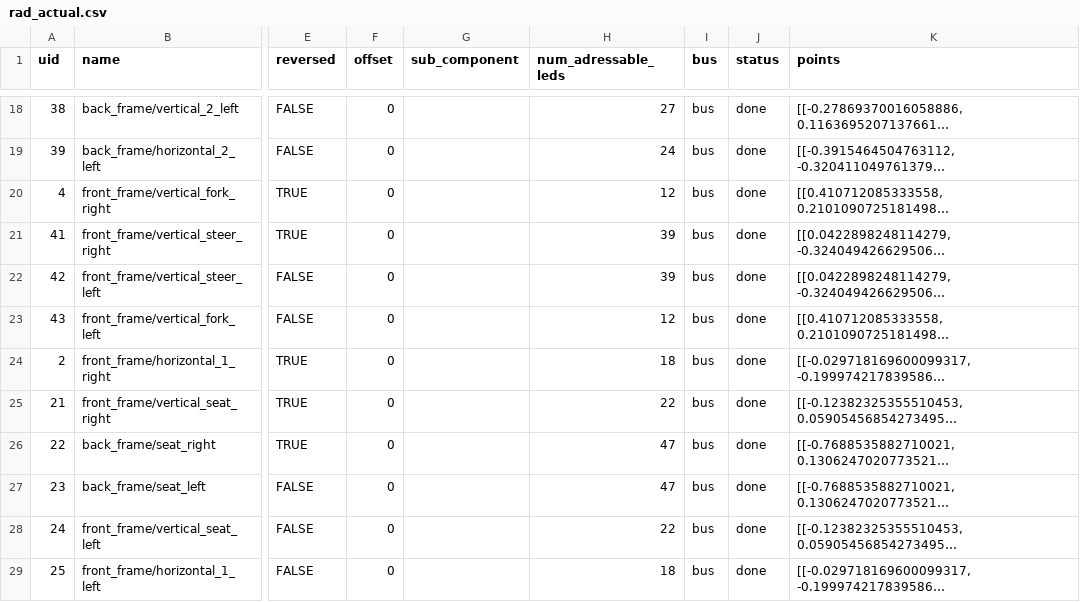
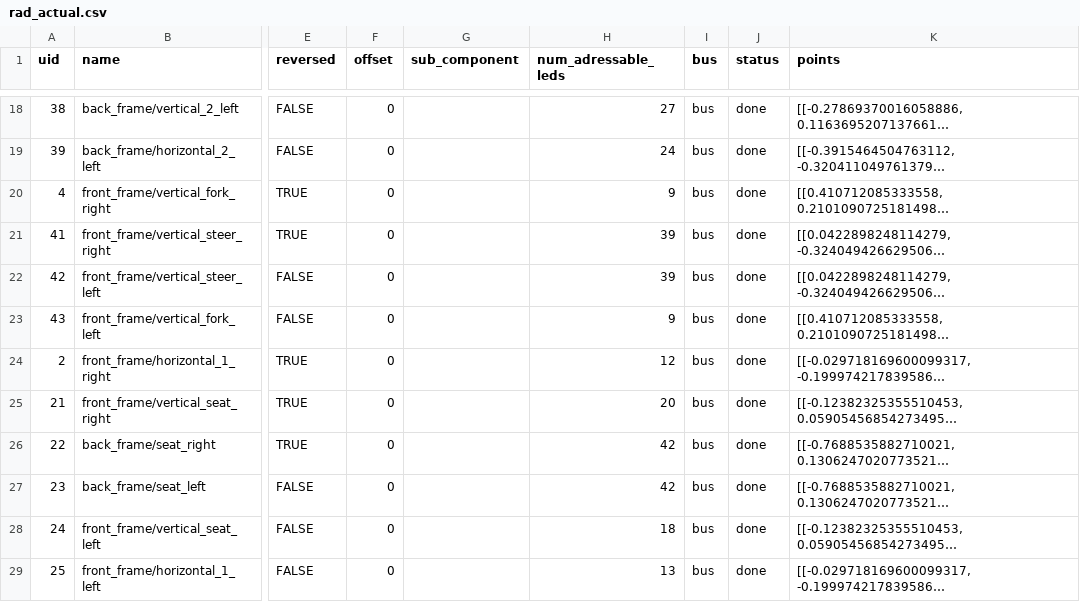
Before and after one commit to pitzer/funky_lights, a CSV file: config/rad_actual.csv, drawn as a sheet; only a part is shown, gaps mark what is left out; long unchanged cells end in …; the diff names each change by its address in the sheet, - before the commit and + after, or states it on an @@ line.

```diff
--- a/config/rad_actual.csv
+++ b/config/rad_actual.csv
-H20 (num_adressable_leds): 12
+H20 (num_adressable_leds): 9
-H23 (num_adressable_leds): 12
+H23 (num_adressable_leds): 9
-H24 (num_adressable_leds): 18
+H24 (num_adressable_leds): 12
-H25 (num_adressable_leds): 22
+H25 (num_adressable_leds): 20
-H26:H27 (num_adressable_leds): 47
+H26:H27 (num_adressable_leds): 42
-H28 (num_adressable_leds): 22
+H28 (num_adressable_leds): 18
-H29 (num_adressable_leds): 18
+H29 (num_adressable_leds): 13
```
Also changed, not shown: 1 other file.
